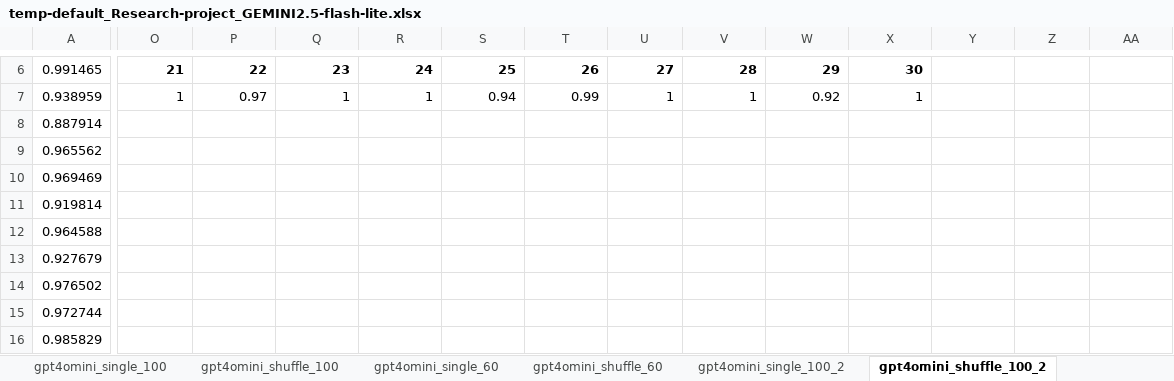
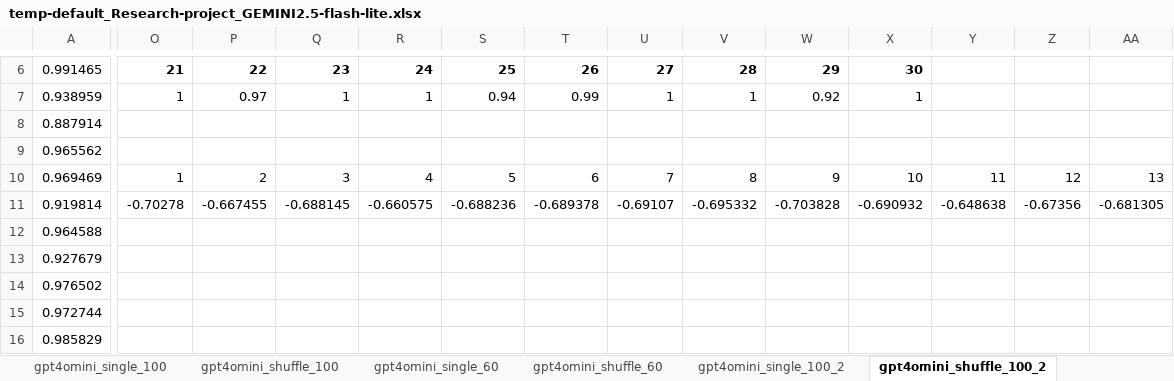
Before and after one commit to gixium/CLLM-SenteTruth-replication-study, an Excel workbook: results/temp-default_Research-project_GEMINI2.5-flash-lite.xlsx, sheet gpt4omini_shuffle_100_2, drawn as a sheet; only a part is shown, gaps mark what is left out; values as stored, in another font and other column widths than the file's, no borders; charts and pictures not drawn; the diff covers the shown part only; the diff names each change by its address in the sheet, - before the commit and + after, or states it on an @@ line.

```diff
--- a/results/temp-default_Research-project_GEMINI2.5-flash-lite.xlsx (sheet gpt4omini_shuffle_100_2)
+++ b/results/temp-default_Research-project_GEMINI2.5-flash-lite.xlsx (sheet gpt4omini_shuffle_100_2)
-O10: (empty)
+O10: 1
-P10: (empty)
+P10: 2
-Q10: (empty)
+Q10: 3
-R10: (empty)
+R10: 4
-S10: (empty)
+S10: 5
-T10: (empty)
+T10: 6
-U10: (empty)
+U10: 7
-V10: (empty)
+V10: 8
-W10: (empty)
+W10: 9
-X10: (empty)
+X10: 10
-Y10: (empty)
+Y10: 11
-Z10: (empty)
+Z10: 12
-AA10: (empty)
+AA10: 13
-O11: (empty)
+O11: -0.70278
-P11: (empty)
+P11: -0.667455
-Q11: (empty)
+Q11: -0.688145
-R11: (empty)
+R11: -0.660575
-S11: (empty)
+S11: -0.688236
-T11: (empty)
+T11: -0.689378
-U11: (empty)
+U11: -0.69107
-V11: (empty)
+V11: -0.695332
-W11: (empty)
+W11: -0.703828
-X11: (empty)
+X11: -0.690932
-Y11: (empty)
+Y11: -0.648638
-Z11: (empty)
+Z11: -0.67356
-AA11: (empty)
+AA11: -0.681305
```
Also changed, not shown: 35 edited cells elsewhere in this sheet, sheet gpt4omini_shuffle_100, sheet gpt4omini_shuffle_60, sheet gpt4omini_shuffle_60_2, charts or pictures, results/dashboard.xlsx, results/seed-4321_Research-project_GEMINI2.5-flash-lite.xlsx, 2 other files.
